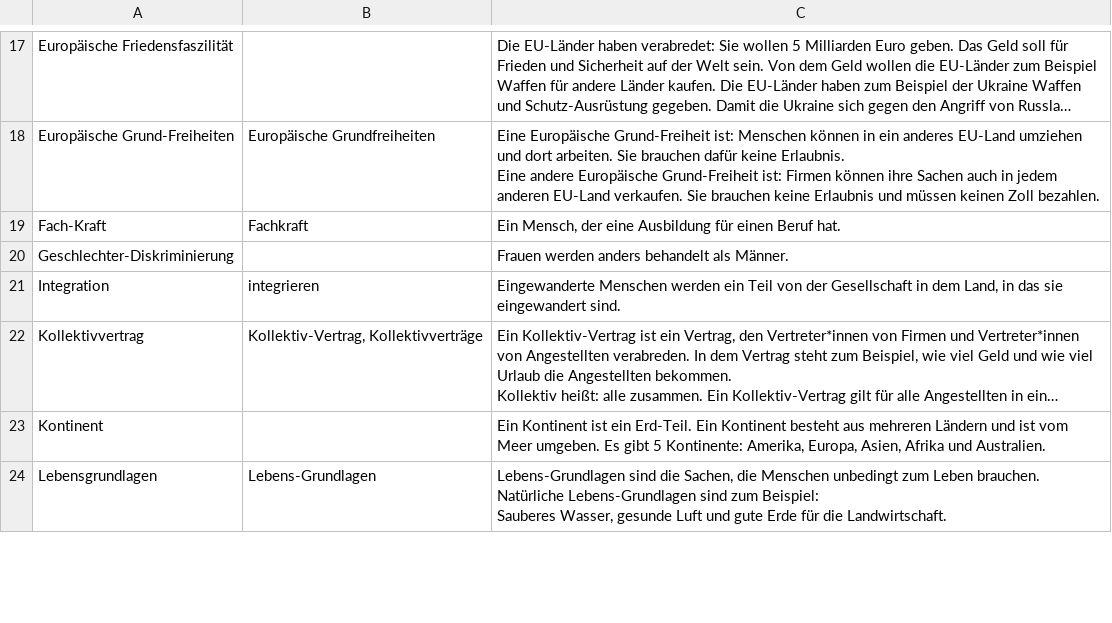
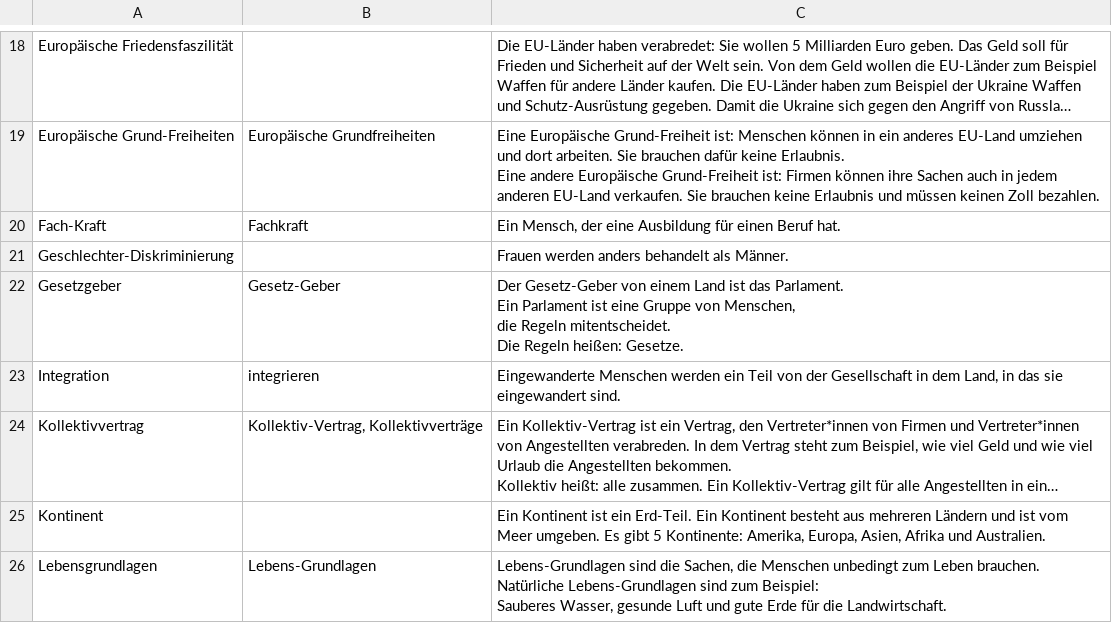
Before and after one commit to ben-jamming-reilly/sf-elections, a CSV file: src/scripts/data/wahlkabine-glossar.csv, drawn as a sheet; only a part is shown, gaps mark what is left out; long unchanged cells end in …; the diff covers the shown part only.

```diff
--- a/src/scripts/data/wahlkabine-glossar.csv
+++ b/src/scripts/data/wahlkabine-glossar.csv
@@ -51,2 +49,6 @@ Fach-Kraft,Fachkraft,"Ein Mensch, der eine Ausbildung für einen Beruf hat."
 Geschlechter-Diskriminierung,,Frauen werden anders behandelt als Männer.
+Gesetzgeber,Gesetz-Geber,"Der Gesetz-Geber von einem Land ist das Parlament.
+Ein Parlament ist eine Gruppe von Menschen,
+die Regeln mitentscheidet.
+Die Regeln heißen: Gesetze."
 Integration,integrieren,"Eingewanderte Menschen werden ein Teil von der Gesellschaft in dem Land, in das sie eingewandert sind."
```
Also changed, not shown: 2 added rows, 1 removed row and 2 edited cells elsewhere in this file, 2 other files.
